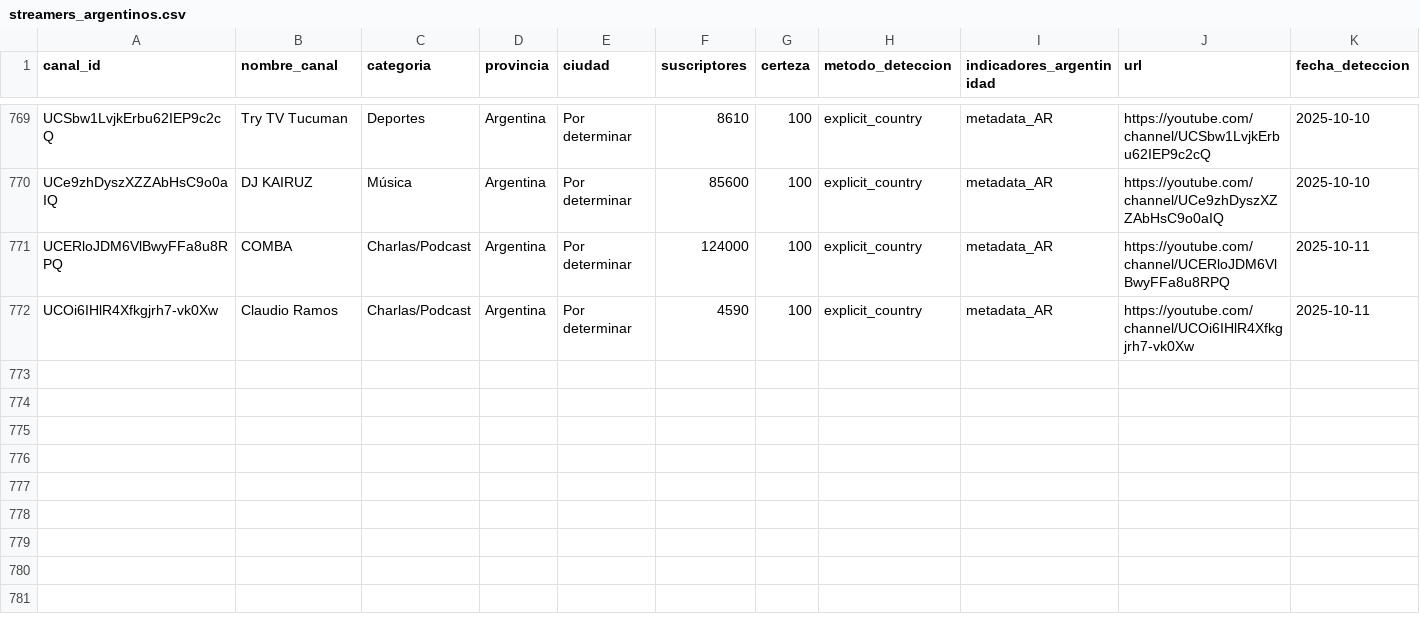
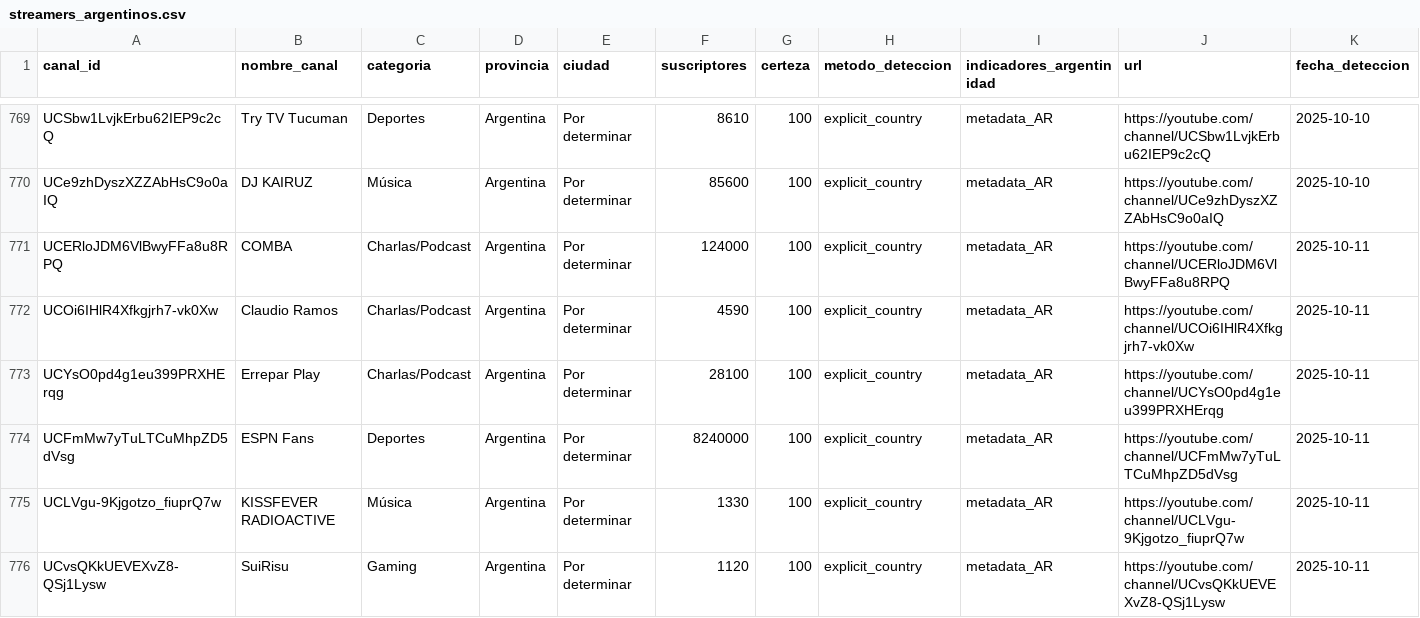
Before and after one commit to PobleteFerreira/cartografia-streaming-argentino-FULL, a CSV file: data/streamers_argentinos.csv, drawn as a sheet; only a part is shown, gaps mark what is left out; rows hold the shown columns only; the diff names each change by its address in the sheet, - before the commit and + after, or states it on an @@ line.

```diff
--- a/data/streamers_argentinos.csv
+++ b/data/streamers_argentinos.csv
+row 773: UCYsO0pd4g1eu399PRXHErqg | Errepar Play | Charlas/Podcast | Argentina | Por determinar | 28100 | 100 | explicit_country | metadata_AR | https://youtube.com/channel/UCYsO0pd4g1eu399PRXHErqg | 2025-10-11
+row 774: UCFmMw7yTuLTCuMhpZD5dVsg | ESPN Fans | Deportes | Argentina | Por determinar | 8240000 | 100 | explicit_country | metadata_AR | https://youtube.com/channel/UCFmMw7yTuLTCuMhpZD5dVsg | 2025-10-11
+row 775: UCLVgu-9Kjgotzo_fiuprQ7w | KISSFEVER RADIOACTIVE | Música | Argentina | Por determinar | 1330 | 100 | explicit_country | metadata_AR | https://youtube.com/channel/UCLVgu-9Kjgotzo_fiuprQ7w | 2025-10-11
+row 776: UCvsQKkUEVEXvZ8-QSj1Lysw | SuiRisu | Gaming | Argentina | Por determinar | 1120 | 100 | explicit_country | metadata_AR | https://youtube.com/channel/UCvsQKkUEVEXvZ8-QSj1Lysw | 2025-10-11
```
